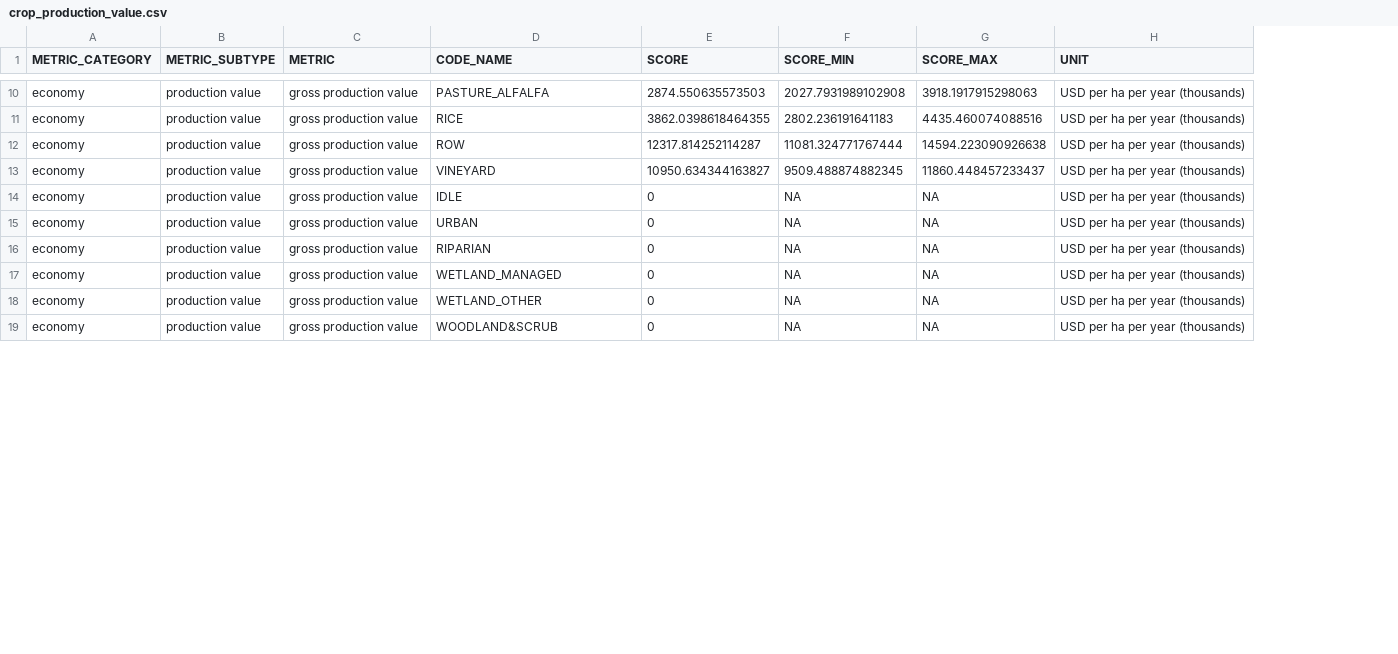
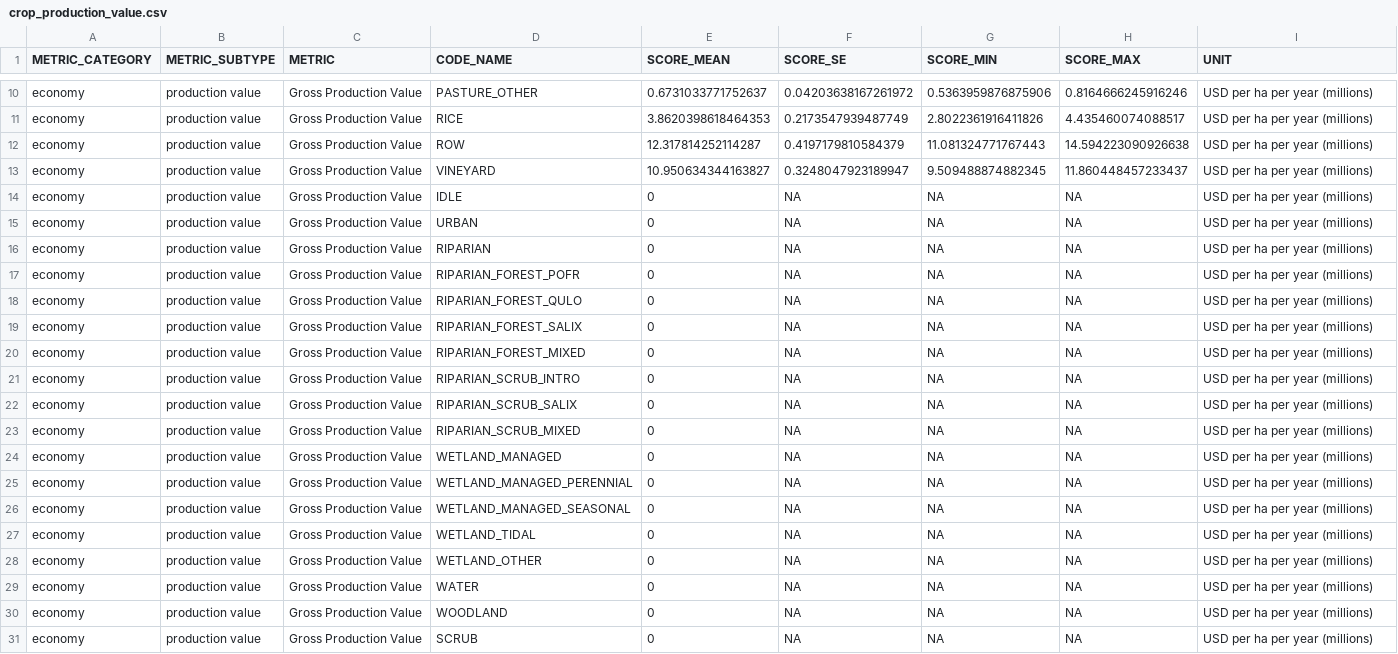
Before and after one commit to pointblue/delta_scenarios, a CSV file: data/crop_production_value.csv, drawn as a sheet; only a part is shown, gaps mark what is left out; addresses are those after the commit; the diff covers the shown part only; the diff names each change by its address in the sheet, - before the commit and + after, or states it on an @@ line.

```diff
--- a/data/crop_production_value.csv
+++ b/data/crop_production_value.csv
+column F (SCORE_SE), rows 10-16: 0.04203638167261972 | 0.2173547939487749 | 0.4197179810584379 | 0.3248047923189947 | NA | NA | NA; row 24: NA; row 28: NA; row 30: NA
-E1: SCORE
+E1: SCORE_MEAN
-C10:C16 (METRIC): gross production value
+C10:C16 (METRIC): Gross Production Value
-D10 (CODE_NAME): PASTURE_ALFALFA
+D10 (CODE_NAME): PASTURE_OTHER
-E10 (SCORE_MEAN): 2874.550635573503
+E10 (SCORE_MEAN): 0.6731033771752637
-G10 (SCORE_MIN): 2027.7931989102908
+G10 (SCORE_MIN): 0.5363959876875906
-H10 (SCORE_MAX): 3918.1917915298063
+H10 (SCORE_MAX): 0.8164666245916246
-I10:I16 (UNIT): USD per ha per year (thousands)
+I10:I16 (UNIT): USD per ha per year (millions)
-E11 (SCORE_MEAN): 3862.0398618464355
+E11 (SCORE_MEAN): 3.8620398618464353
-G11 (SCORE_MIN): 2802.236191641183
+G11 (SCORE_MIN): 2.8022361916411826
-H11 (SCORE_MAX): 4435.460074088516
+H11 (SCORE_MAX): 4.435460074088517
-E12 (SCORE_MEAN): 12317.814252114287
+E12 (SCORE_MEAN): 12.317814252114287
-G12 (SCORE_MIN): 11081.324771767444
+G12 (SCORE_MIN): 11.081324771767443
-H12 (SCORE_MAX): 14594.223090926638
+H12 (SCORE_MAX): 14.594223090926638
-E13 (SCORE_MEAN): 10950.634344163827
+E13 (SCORE_MEAN): 10.950634344163827
-G13 (SCORE_MIN): 9509.488874882345
+G13 (SCORE_MIN): 9.509488874882345
-H13 (SCORE_MAX): 11860.448457233437
+H13 (SCORE_MAX): 11.860448457233437
+row 17: economy | production value | Gross Production Value | RIPARIAN_FOREST_POFR | 0 | NA | NA | NA | USD per ha per year (millions)
+row 18: economy | production value | Gross Production Value | RIPARIAN_FOREST_QULO | 0 | NA | NA | NA | USD per ha per year (millions)
+row 19: economy | production value | Gross Production Value | RIPARIAN_FOREST_SALIX | 0 | NA | NA | NA | USD per ha per year (millions)
+row 20: economy | production value | Gross Production Value | RIPARIAN_FOREST_MIXED | 0 | NA | NA | NA | USD per ha per year (millions)
+row 21: economy | production value | Gross Production Value | RIPARIAN_SCRUB_INTRO | 0 | NA | NA | NA | USD per ha per year (millions)
+row 22: economy | production value | Gross Production Value | RIPARIAN_SCRUB_SALIX | 0 | NA | NA | NA | USD per ha per year (millions)
+row 23: economy | production value | Gross Production Value | RIPARIAN_SCRUB_MIXED | 0 | NA | NA | NA | USD per ha per year (millions)
-C24 (METRIC): gross production value
+C24 (METRIC): Gross Production Value
-I24 (UNIT): USD per ha per year (thousands)
+I24 (UNIT): USD per ha per year (millions)
+row 25: economy | production value | Gross Production Value | WETLAND_MANAGED_PERENNIAL | 0 | NA | NA | NA | USD per ha per year (millions)
+row 26: economy | production value | Gross Production Value | WETLAND_MANAGED_SEASONAL | 0 | NA | NA | NA | USD per ha per year (millions)
+row 27: economy | production value | Gross Production Value | WETLAND_TIDAL | 0 | NA | NA | NA | USD per ha per year (millions)
-C28 (METRIC): gross production value
+C28 (METRIC): Gross Production Value
-I28 (UNIT): USD per ha per year (thousands)
+I28 (UNIT): USD per ha per year (millions)
+row 29: economy | production value | Gross Production Value | WATER | 0 | NA | NA | NA | USD per ha per year (millions)
-C30 (METRIC): gross production value
+C30 (METRIC): Gross Production Value
-D30 (CODE_NAME): WOODLAND&SCRUB
+D30 (CODE_NAME): WOODLAND
-I30 (UNIT): USD per ha per year (thousands)
+I30 (UNIT): USD per ha per year (millions)
+row 31: economy | production value | Gross Production Value | SCRUB | 0 | NA | NA | NA | USD per ha per year (millions)
```
Also changed, not shown: 46 edited cells elsewhere in this file, data/crop_production_value_subclass.csv, data/livelihoods.csv, 14 other files.
